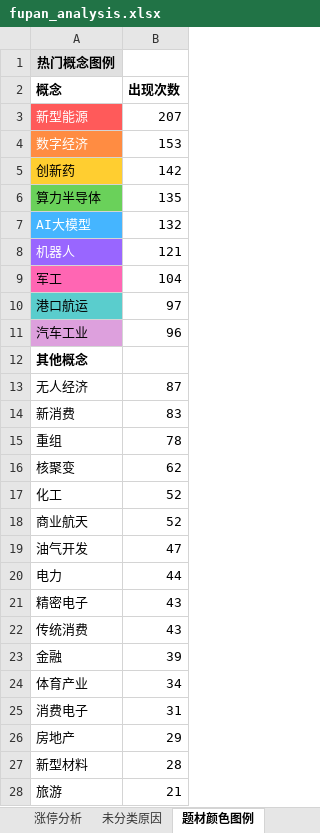
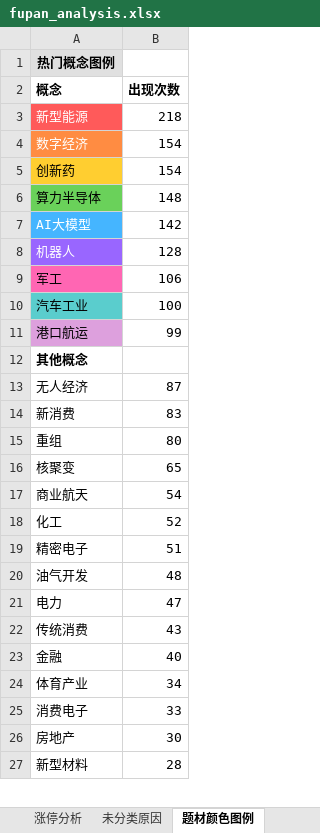
Before and after one commit to KealLiang/HardTrading, an Excel workbook: excel/fupan_analysis.xlsx, sheet 题材颜色图例, drawn as a sheet; only a part is shown; values as stored, in another font and other column widths than the file's, no borders; removed rows and columns are numbered as before the commit, all else as after; the diff covers the shown part only; the diff names each change by its address in the sheet, - before the commit and + after, or states it on an @@ line.

```diff
--- a/excel/fupan_analysis.xlsx (sheet 题材颜色图例)
+++ b/excel/fupan_analysis.xlsx (sheet 题材颜色图例)
-B3 (出现次数): 207
+B3 (出现次数): 218
-B4 (出现次数): 153
+B4 (出现次数): 154
-B5 (出现次数): 142
+B5 (出现次数): 154
-B6 (出现次数): 135
+B6 (出现次数): 148
-B7 (出现次数): 132
+B7 (出现次数): 142
-B8 (出现次数): 121
+B8 (出现次数): 128
-B9 (出现次数): 104
+B9 (出现次数): 106
-row 10: 港口航运 | 97
-A10 fill: #DDA0DD
+A10 fill: #5ACDCD
-B10 (出现次数): 96
+B10 (出现次数): 100
+row 11: 港口航运 | 99
-B15 (出现次数): 78
+B15 (出现次数): 80
-B16 (出现次数): 62
+B16 (出现次数): 65
+row 17: 商业航天 | 54
-row 18: 商业航天 | 52
+row 19: 精密电子 | 51
-B20 (出现次数): 47
+B20 (出现次数): 48
-B21 (出现次数): 44
+B21 (出现次数): 47
-row 21: 精密电子 | 43
-B23 (出现次数): 39
+B23 (出现次数): 40
-B25 (出现次数): 31
+B25 (出现次数): 33
-B26 (出现次数): 29
+B26 (出现次数): 30
-row 28: 旅游 | 21
```
Also changed, not shown: 1 added row and 4 edited cells elsewhere in this sheet, sheet 未分类原因, sheet 涨停分析, excel/fupan_stocks.xlsx, excel/fupan_stocks_non_main.xlsx, 3 other files.
